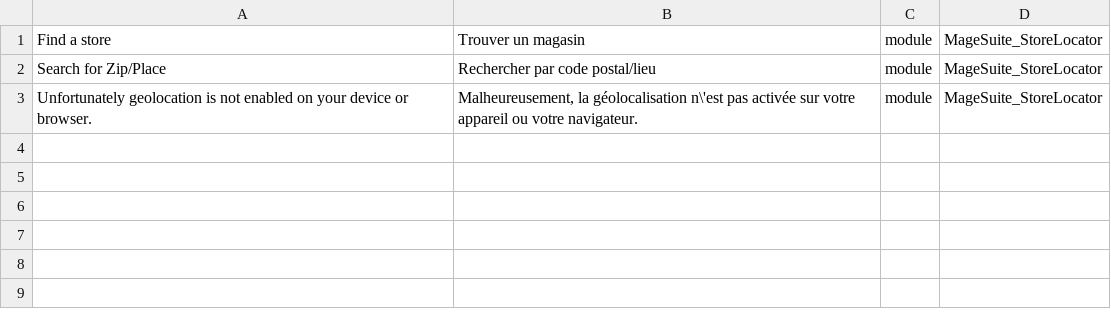
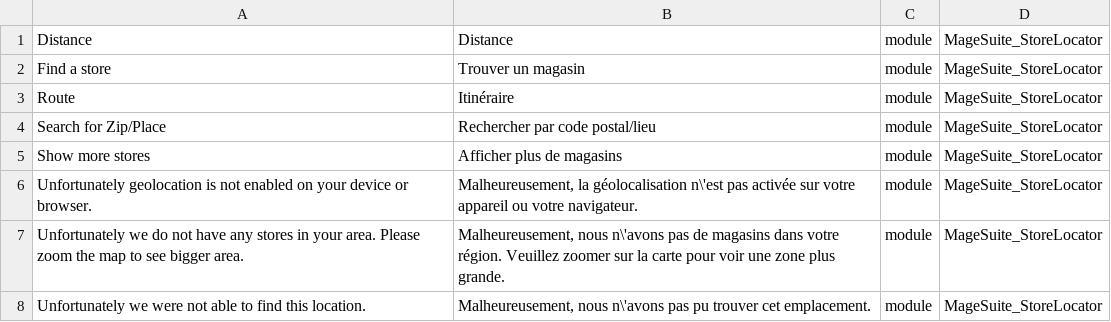
Before and after one commit to magesuite/store-locator, a CSV file: i18n/fr_FR.csv, drawn as a sheet.

```diff
--- a/i18n/fr_FR.csv
+++ b/i18n/fr_FR.csv
@@ -1,3 +1,8 @@
+"Distance","Distance",module,MageSuite_StoreLocator
 "Find a store","Trouver un magasin",module,MageSuite_StoreLocator
+"Route","Itinéraire",module,MageSuite_StoreLocator
 "Search for Zip/Place","Rechercher par code postal/lieu",module,MageSuite_StoreLocator
+"Show more stores","Afficher plus de magasins",module,MageSuite_StoreLocator
 "Unfortunately geolocation is not enabled on your device or browser.","Malheureusement, la géolocalisation n\'est pas activée sur votre appareil ou votre navigateur.",module,MageSuite_StoreLocator
+"Unfortunately we do not have any stores in your area. Please zoom the map to see bigger area.","Malheureusement, nous n\'avons pas de magasins dans votre région. Veuillez zoomer sur la carte pour voir une zone plus grande.",module,MageSuite_StoreLocator
+"Unfortunately we were not able to find this location.","Malheureusement, nous n\'avons pas pu trouver cet emplacement.",module,MageSuite_StoreLocator
```
Also changed, not shown: i18n/el_GR.csv, i18n/es_ES.csv, 8 other files.
